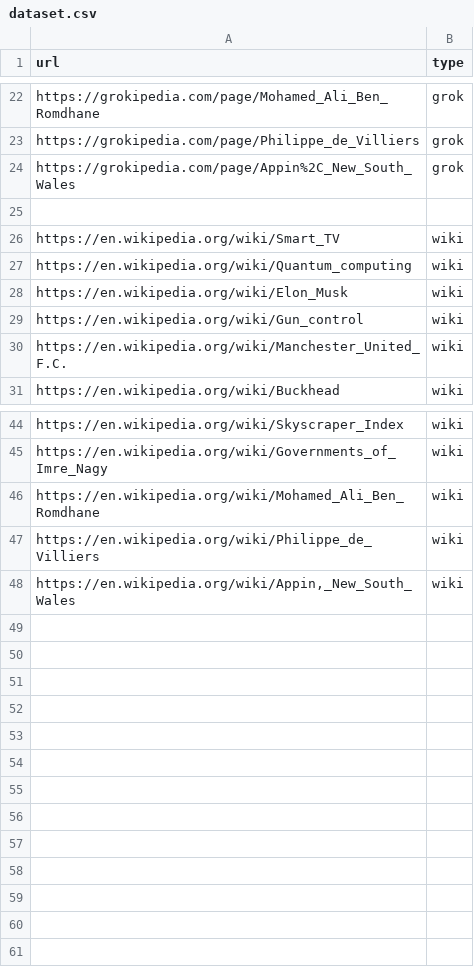
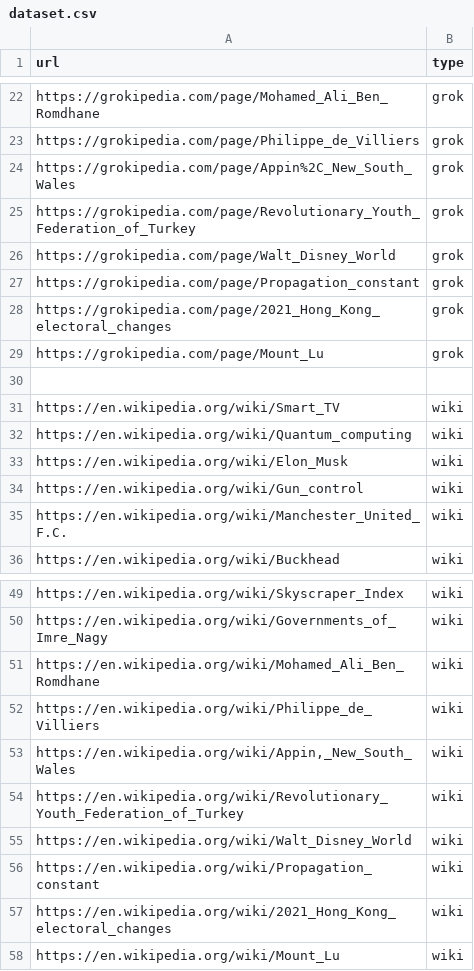
Before and after one commit to rielas/kolmox, a CSV file: dataset/grokvswiki/dataset.csv, drawn as a sheet; only a part is shown, gaps mark what is left out.

Commit message:
Update dataset

```diff
--- a/dataset/grokvswiki/dataset.csv
+++ b/dataset/grokvswiki/dataset.csv
@@ -24,2 +24,7 @@ url, type
 "https://grokipedia.com/page/Appin%2C_New_South_Wales", "grok"
+"https://grokipedia.com/page/Revolutionary_Youth_Federation_of_Turkey", "grok"
+"https://grokipedia.com/page/Walt_Disney_World", "grok"
+"https://grokipedia.com/page/Propagation_constant", "grok"
+"https://grokipedia.com/page/2021_Hong_Kong_electoral_changes", "grok"
+"https://grokipedia.com/page/Mount_Lu", "grok"
 
@@ -48 +53,6 @@ url, type
 "https://en.wikipedia.org/wiki/Appin,_New_South_Wales", "wiki"
+"https://en.wikipedia.org/wiki/Revolutionary_Youth_Federation_of_Turkey", "wiki"
+"https://en.wikipedia.org/wiki/Walt_Disney_World", "wiki"
+"https://en.wikipedia.org/wiki/Propagation_constant", "wiki"
+"https://en.wikipedia.org/wiki/2021_Hong_Kong_electoral_changes", "wiki"
+"https://en.wikipedia.org/wiki/Mount_Lu", "wiki"
```
Also changed, not shown: 1 other file.
